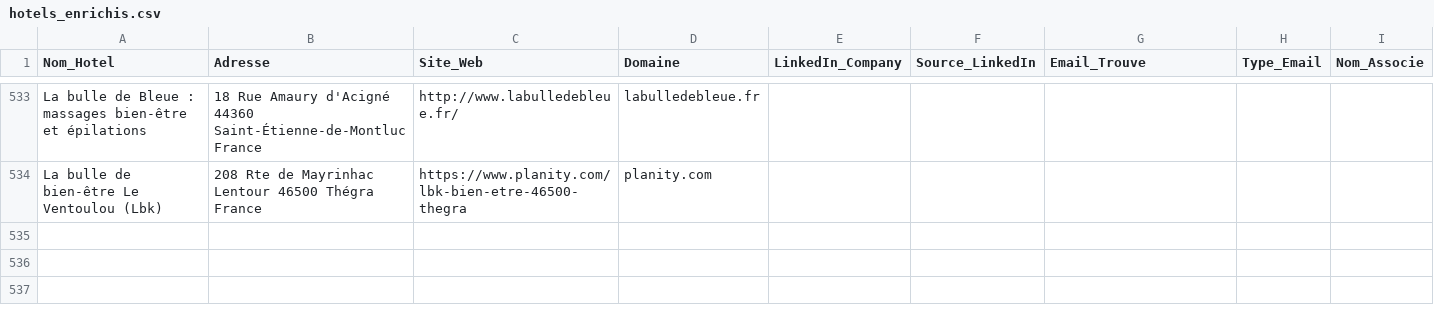
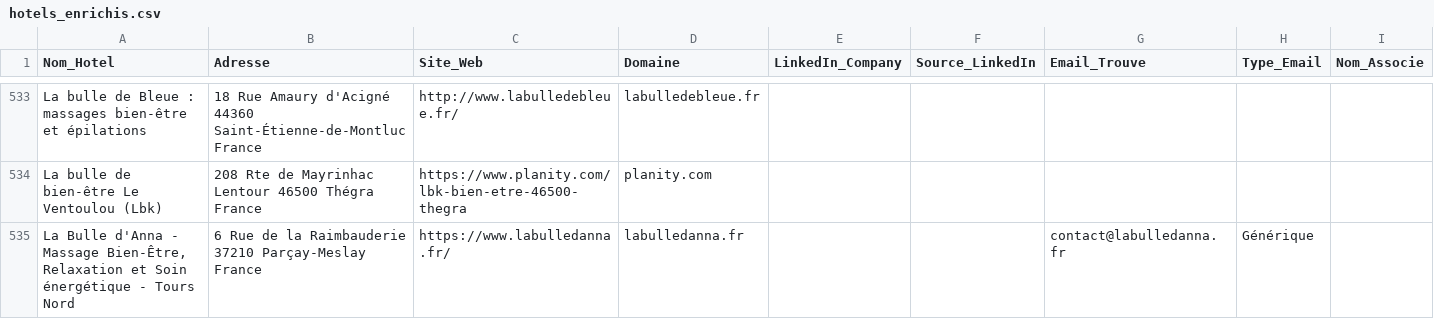
Before and after one commit to tsimokaza01-source/URL-2, a CSV file: hotels_enrichis.csv, drawn as a sheet; only a part is shown, gaps mark what is left out.

```diff
--- a/hotels_enrichis.csv
+++ b/hotels_enrichis.csv
@@ -534 +534,2 @@ La bulle de Bleue : massages bien-être et épilations,18 Rue Amaury d'Acigné 4
 La bulle de bien-être Le Ventoulou (Lbk),208 Rte de Mayrinhac Lentour 46500 Thégra France,https://www.planity.com/lbk-bien-etre-46500-thegra,planity.com,,,,,
+"La Bulle d'Anna - Massage Bien-Être, Relaxation et Soin énergétique - Tours Nord",6 Rue de la Raimbauderie 37210 Parçay-Meslay France,https://www.labulledanna.fr/,labulledanna.fr,,,contact@labulledanna.fr,Générique,
```
Also changed, not shown: liste_hotels.csv.
